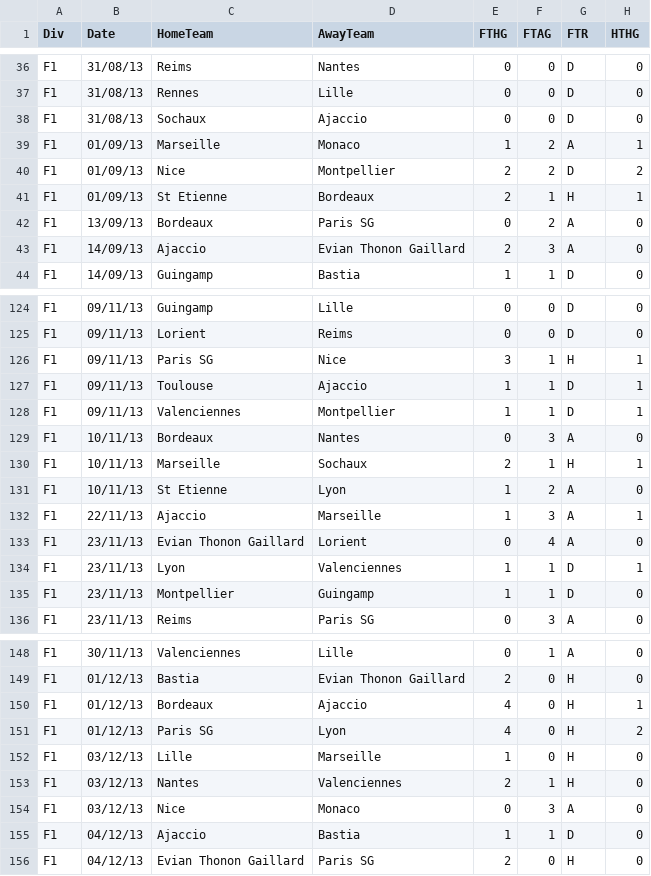
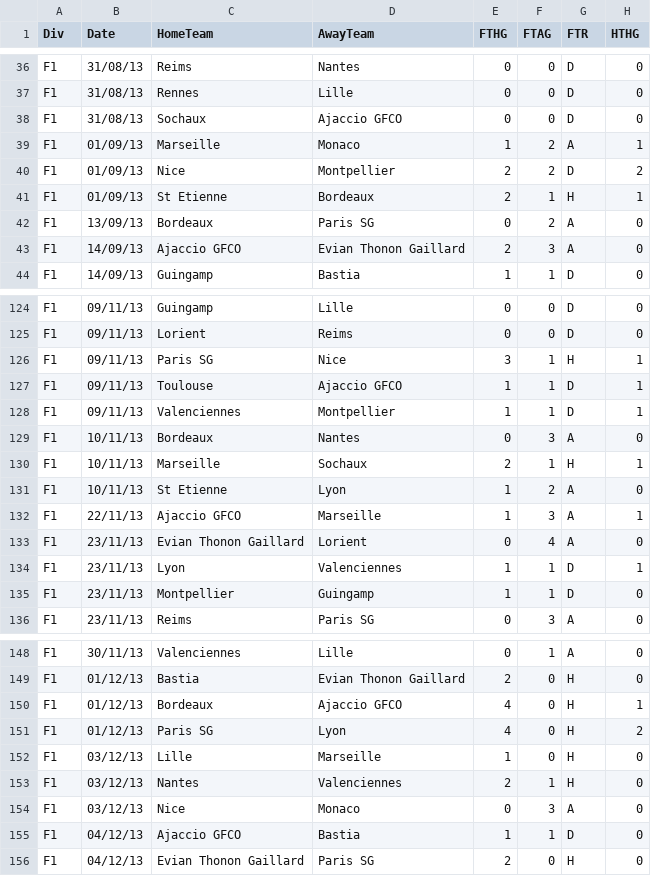
Before and after one commit to mfriscia7/SoccerVisualizer, a CSV file: Ligue1/ligue1_13-14.csv, drawn as a sheet; only a part is shown, gaps mark what is left out; the diff covers the shown part only; the diff names each change by its address in the sheet, - before the commit and + after, or states it on an @@ line.

```diff
--- a/Ligue1/ligue1_13-14.csv
+++ b/Ligue1/ligue1_13-14.csv
-D38 (AwayTeam): Ajaccio
+D38 (AwayTeam): Ajaccio GFCO
-C43 (HomeTeam): Ajaccio
+C43 (HomeTeam): Ajaccio GFCO
-D127 (AwayTeam): Ajaccio
+D127 (AwayTeam): Ajaccio GFCO
-C132 (HomeTeam): Ajaccio
+C132 (HomeTeam): Ajaccio GFCO
-D150 (AwayTeam): Ajaccio
+D150 (AwayTeam): Ajaccio GFCO
-C155 (HomeTeam): Ajaccio
+C155 (HomeTeam): Ajaccio GFCO
```
Also changed, not shown: 32 edited cells elsewhere in this file, EPL/epl_02-03.csv, Ligue1/ligue1_11-12.csv, 6 other files.
